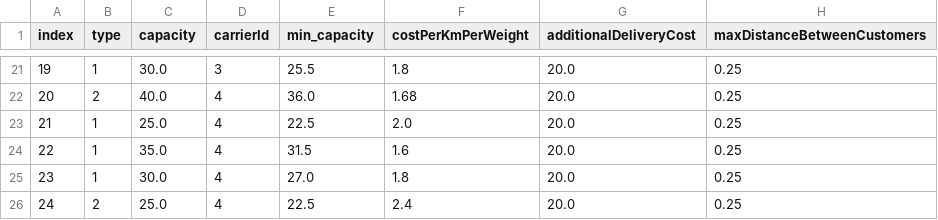
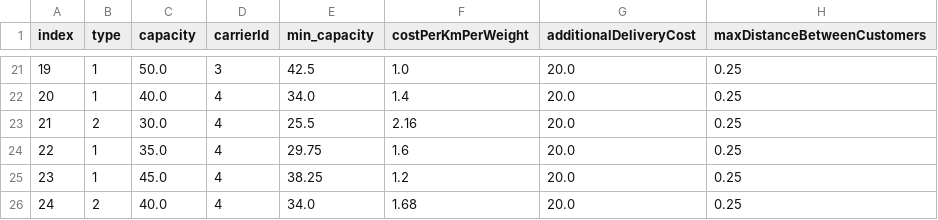
Before and after one commit to chriselster/FreightTestGenerator, a CSV file: out/vehicles.csv, drawn as a sheet; only a part is shown, gaps mark what is left out; the diff covers the shown part only.

```diff
--- a/out/vehicles.csv
+++ b/out/vehicles.csv
@@ -21,6 +21,6 @@ index,type,capacity,carrierId,min_capacity,costPerKmPerWeight,additionalDelivery
-19,1,30.0,3,25.5,1.8,20.0,0.25
-20,2,40.0,4,36.0,1.68,20.0,0.25
-21,1,25.0,4,22.5,2.0,20.0,0.25
-22,1,35.0,4,31.5,1.6,20.0,0.25
-23,1,30.0,4,27.0,1.8,20.0,0.25
-24,2,25.0,4,22.5,2.4,20.0,0.25
+19,1,50.0,3,42.5,1.0,20.0,0.25
+20,1,40.0,4,34.0,1.4,20.0,0.25
+21,2,30.0,4,25.5,2.16,20.0,0.25
+22,1,35.0,4,29.75,1.6,20.0,0.25
+23,1,45.0,4,38.25,1.2,20.0,0.25
+24,2,40.0,4,34.0,1.68,20.0,0.25
```
Also changed, not shown: 72 edited cells elsewhere in this file, 10 other files.
